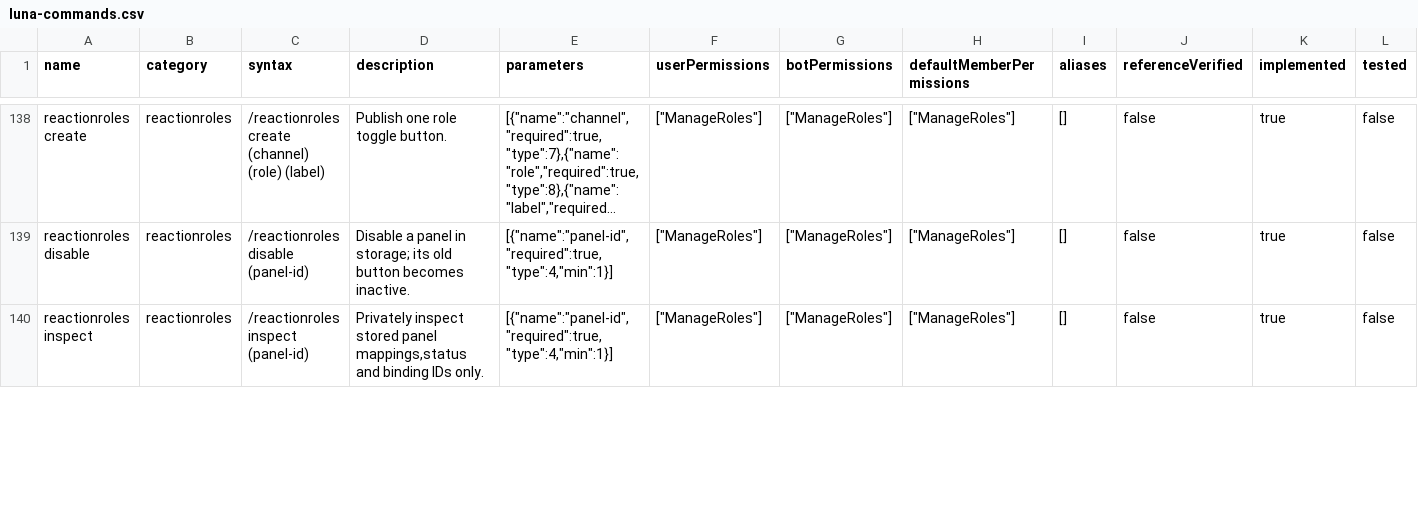
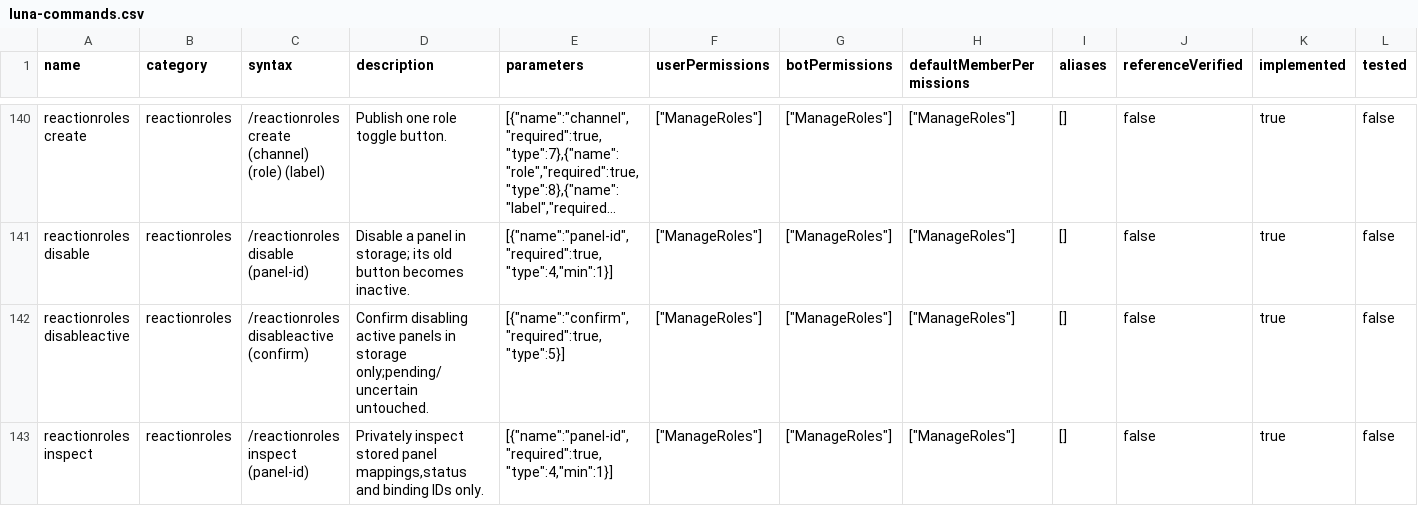
Before and after one commit to 1nonlyhckrr-hue/coldy, a CSV file: data/luna-commands.csv, drawn as a sheet; only a part is shown, gaps mark what is left out; long unchanged cells end in …; rows hold the shown columns only; the diff covers the shown part only; the diff names each change by its address in the sheet, - before the commit and + after, or states it on an @@ line.

```diff
--- a/data/luna-commands.csv
+++ b/data/luna-commands.csv
+row 142: reactionroles disableactive | reactionroles | /reactionroles disableactive (confirm) | Confirm disabling active panels in storage only;pending/uncertain untouched. | [{"name":"confirm","required":true,"type":5}] | ["ManageRoles"] | ["ManageRoles"] | ["ManageRoles"] | [] | false | true | false
```
Also changed, not shown: 4 added rows and 7 edited cells elsewhere in this file, 35 other files.
